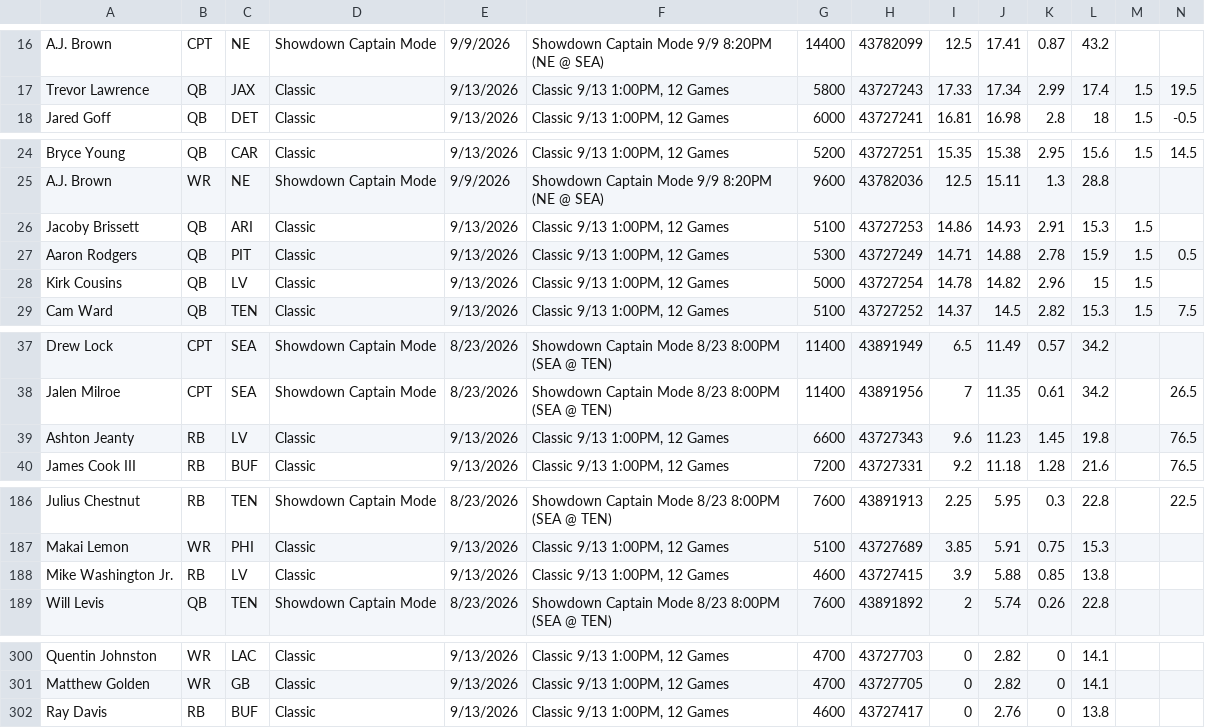
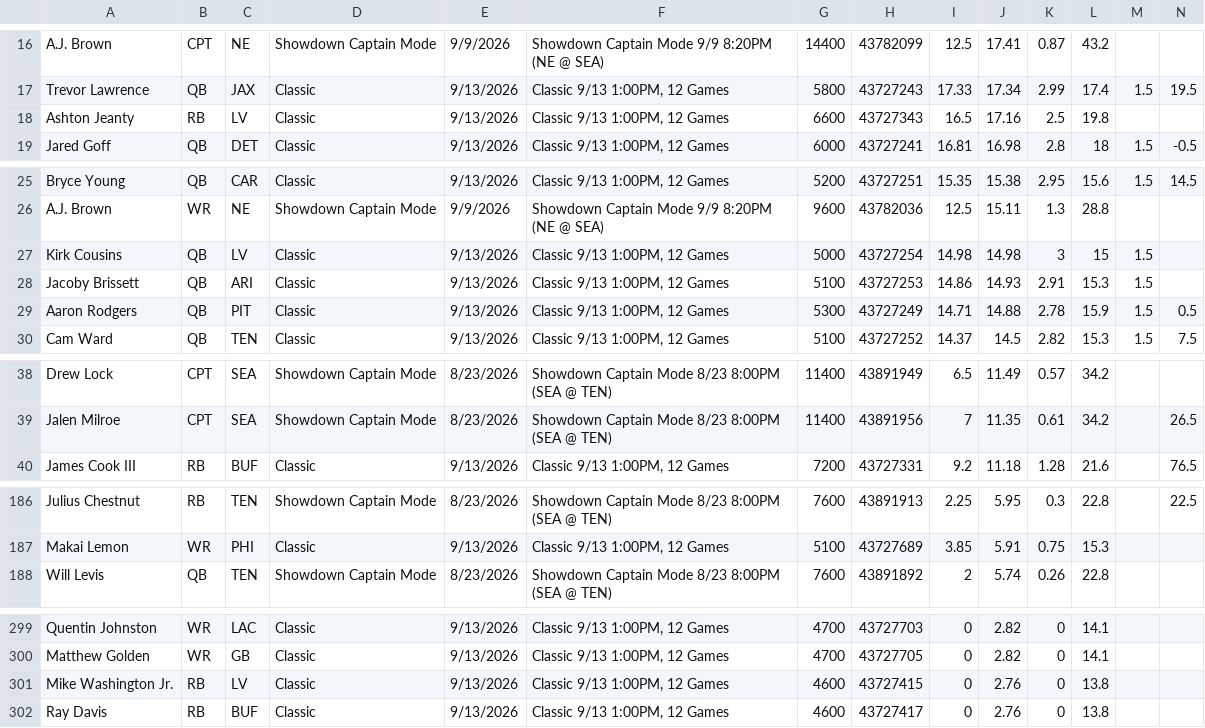
Before and after one commit to 925Sports/925Sports-nfl-dfs-data, a CSV file: players.csv, drawn as a sheet; only a part is shown, gaps mark what is left out; removed rows and columns are numbered as before the commit, all else as after; rows hold the shown columns only; the diff covers the shown part only; the diff names each change by its address in the sheet, - before the commit and + after, or states it on an @@ line.

```diff
--- a/players.csv
+++ b/players.csv
+row 18: Ashton Jeanty | RB | LV | Classic | 9/13/2026 | Classic 9/13 1:00PM, 12 Games | 6600 | 43727343 | 16.5 | 17.16 | 2.5 | 19.8
+row 27: Kirk Cousins | QB | LV | Classic | 9/13/2026 | Classic 9/13 1:00PM, 12 Games | 5000 | 43727254 | 14.98 | 14.98 | 3 | 15 | 1.5
-row 28: Kirk Cousins | QB | LV | Classic | 9/13/2026 | Classic 9/13 1:00PM, 12 Games | 5000 | 43727254 | 14.78 | 14.82 | 2.96 | 15 | 1.5
-row 39: Ashton Jeanty | RB | LV | Classic | 9/13/2026 | Classic 9/13 1:00PM, 12 Games | 6600 | 43727343 | 9.6 | 11.23 | 1.45 | 19.8 |  | 76.5
-row 188: Mike Washington Jr. | RB | LV | Classic | 9/13/2026 | Classic 9/13 1:00PM, 12 Games | 4600 | 43727415 | 3.9 | 5.88 | 0.85 | 13.8
+row 301: Mike Washington Jr. | RB | LV | Classic | 9/13/2026 | Classic 9/13 1:00PM, 12 Games | 4600 | 43727415 | 0 | 2.76 | 0 | 13.8
```
Also changed, not shown: 2 edited cells elsewhere in this file, final.csv, 1 other file.
